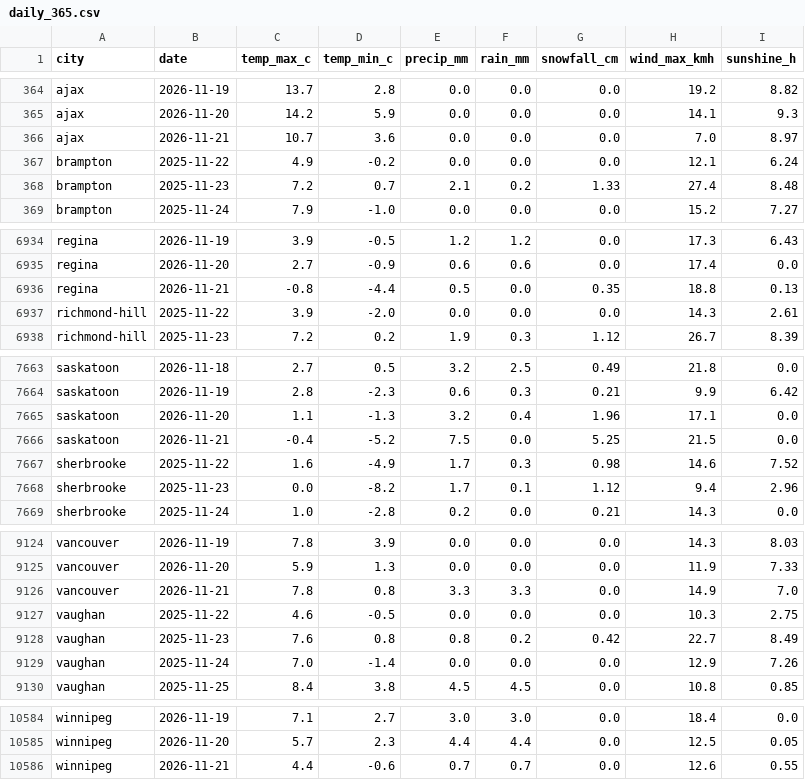
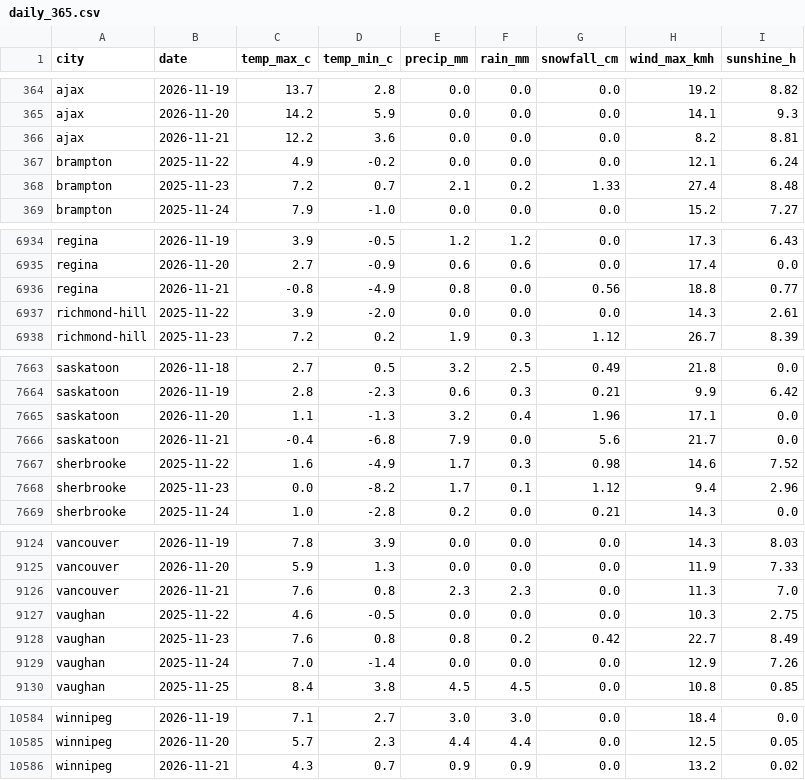
Before and after one commit to imran-ahmed377/city_rank_ai, a CSV file: data/weather/daily_365.csv, drawn as a sheet; only a part is shown, gaps mark what is left out; the diff covers the shown part only.

```diff
--- a/data/weather/daily_365.csv
+++ b/data/weather/daily_365.csv
@@ -365,3 +365,3 @@ ajax,2026-11-19,13.7,2.8,0.0,0.0,0.0,19.2,8.82
 ajax,2026-11-20,14.2,5.9,0.0,0.0,0.0,14.1,9.3
-ajax,2026-11-21,10.7,3.6,0.0,0.0,0.0,7.0,8.97
+ajax,2026-11-21,12.2,3.6,0.0,0.0,0.0,8.2,8.81
 brampton,2025-11-22,4.9,-0.2,0.0,0.0,0.0,12.1,6.24
@@ -6935,3 +6935,3 @@ regina,2026-11-19,3.9,-0.5,1.2,1.2,0.0,17.3,6.43
 regina,2026-11-20,2.7,-0.9,0.6,0.6,0.0,17.4,0.0
-regina,2026-11-21,-0.8,-4.4,0.5,0.0,0.35,18.8,0.13
+regina,2026-11-21,-0.8,-4.9,0.8,0.0,0.56,18.8,0.77
 richmond-hill,2025-11-22,3.9,-2.0,0.0,0.0,0.0,14.3,2.61
@@ -7665,3 +7665,3 @@ saskatoon,2026-11-19,2.8,-2.3,0.6,0.3,0.21,9.9,6.42
 saskatoon,2026-11-20,1.1,-1.3,3.2,0.4,1.96,17.1,0.0
-saskatoon,2026-11-21,-0.4,-5.2,7.5,0.0,5.25,21.5,0.0
+saskatoon,2026-11-21,-0.4,-6.8,7.9,0.0,5.6,21.7,0.0
 sherbrooke,2025-11-22,1.6,-4.9,1.7,0.3,0.98,14.6,7.52
@@ -9125,3 +9125,3 @@ vancouver,2026-11-19,7.8,3.9,0.0,0.0,0.0,14.3,8.03
 vancouver,2026-11-20,5.9,1.3,0.0,0.0,0.0,11.9,7.33
-vancouver,2026-11-21,7.8,0.8,3.3,3.3,0.0,14.9,7.0
+vancouver,2026-11-21,7.6,0.8,2.3,2.3,0.0,11.3,7.0
 vaughan,2025-11-22,4.6,-0.5,0.0,0.0,0.0,10.3,2.75
@@ -10585,2 +10585,2 @@ winnipeg,2026-11-19,7.1,2.7,3.0,3.0,0.0,18.4,0.0
 winnipeg,2026-11-20,5.7,2.3,4.4,4.4,0.0,12.5,0.05
-winnipeg,2026-11-21,4.4,-0.6,0.7,0.7,0.0,12.6,0.55
+winnipeg,2026-11-21,4.3,0.7,0.9,0.9,0.0,13.2,0.02
```
Also changed, not shown: 48 edited cells elsewhere in this file, data/history/rankings.csv, data/history/weather_observations.csv, 6 other files.
